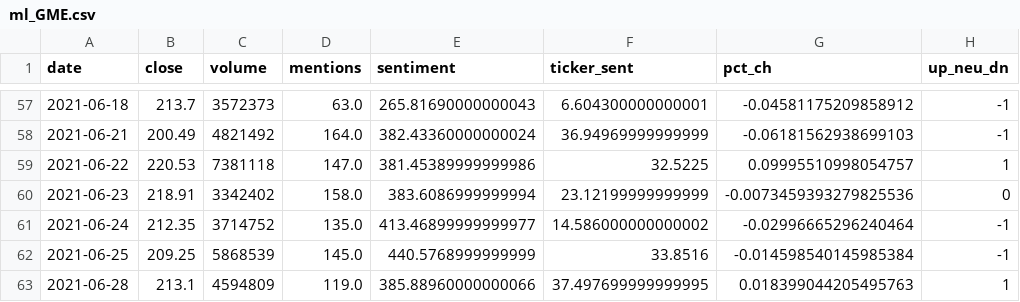
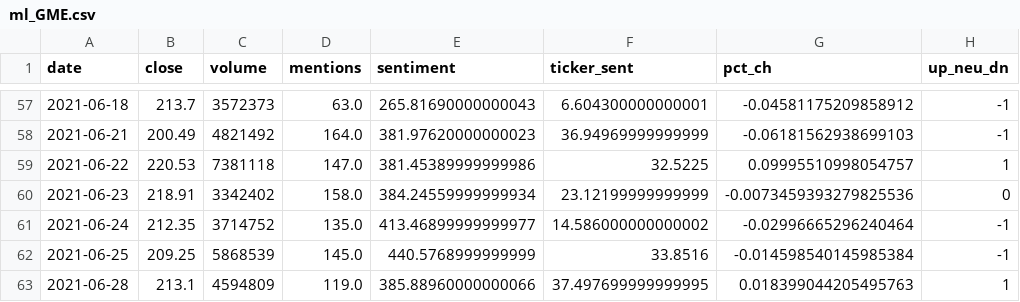
Before and after one commit to Diveride/Project2-Sentiment-analysis-WSbets, a CSV file: ml_GME.csv, drawn as a sheet; only a part is shown, gaps mark what is left out; the diff covers the shown part only.

```diff
--- a/ml_GME.csv
+++ b/ml_GME.csv
@@ -57,5 +57,5 @@ date,close,volume,mentions,sentiment,ticker_sent,pct_ch,up_neu_dn
 2021-06-18,213.7,3572373,63.0,265.81690000000043,6.604300000000001,-0.04581175209858912,-1
-2021-06-21,200.49,4821492,164.0,382.43360000000024,36.94969999999999,-0.06181562938699103,-1
+2021-06-21,200.49,4821492,164.0,381.97620000000023,36.94969999999999,-0.06181562938699103,-1
 2021-06-22,220.53,7381118,147.0,381.45389999999986,32.5225,0.09995510998054757,1
-2021-06-23,218.91,3342402,158.0,383.6086999999994,23.12199999999999,-0.0073459393279825536,0
+2021-06-23,218.91,3342402,158.0,384.24559999999934,23.12199999999999,-0.0073459393279825536,0
 2021-06-24,212.35,3714752,135.0,413.46899999999977,14.586000000000002,-0.02996665296240464,-1
```
Also changed, not shown: 61 edited cells elsewhere in this file, 18 other files.
